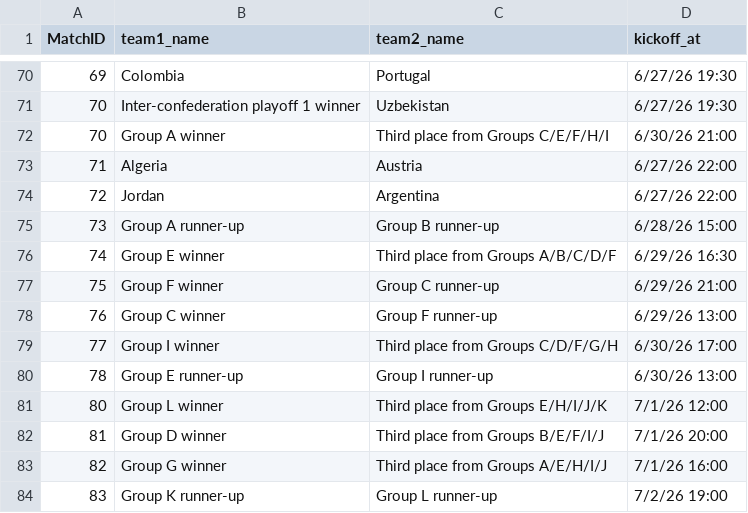
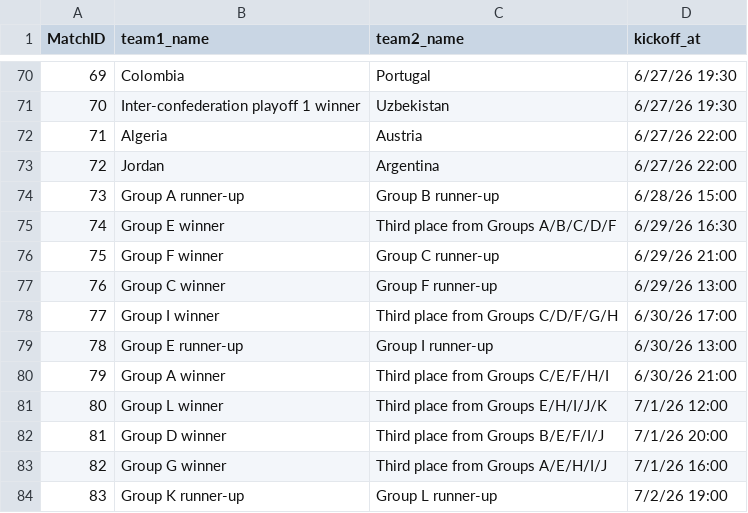
Before and after one commit to ruilov/worldcup_pool, a CSV file: matches.csv, drawn as a sheet; only a part is shown, gaps mark what is left out; removed rows and columns are numbered as before the commit, all else as after; the diff names each change by its address in the sheet, - before the commit and + after, or states it on an @@ line.

```diff
--- a/matches.csv
+++ b/matches.csv
-row 72: 70 | Group A winner | Third place from Groups C/E/F/H/I | 6/30/26 21:00
+row 80: 79 | Group A winner | Third place from Groups C/E/F/H/I | 6/30/26 21:00
```
Also changed, not shown: 15 other files.
